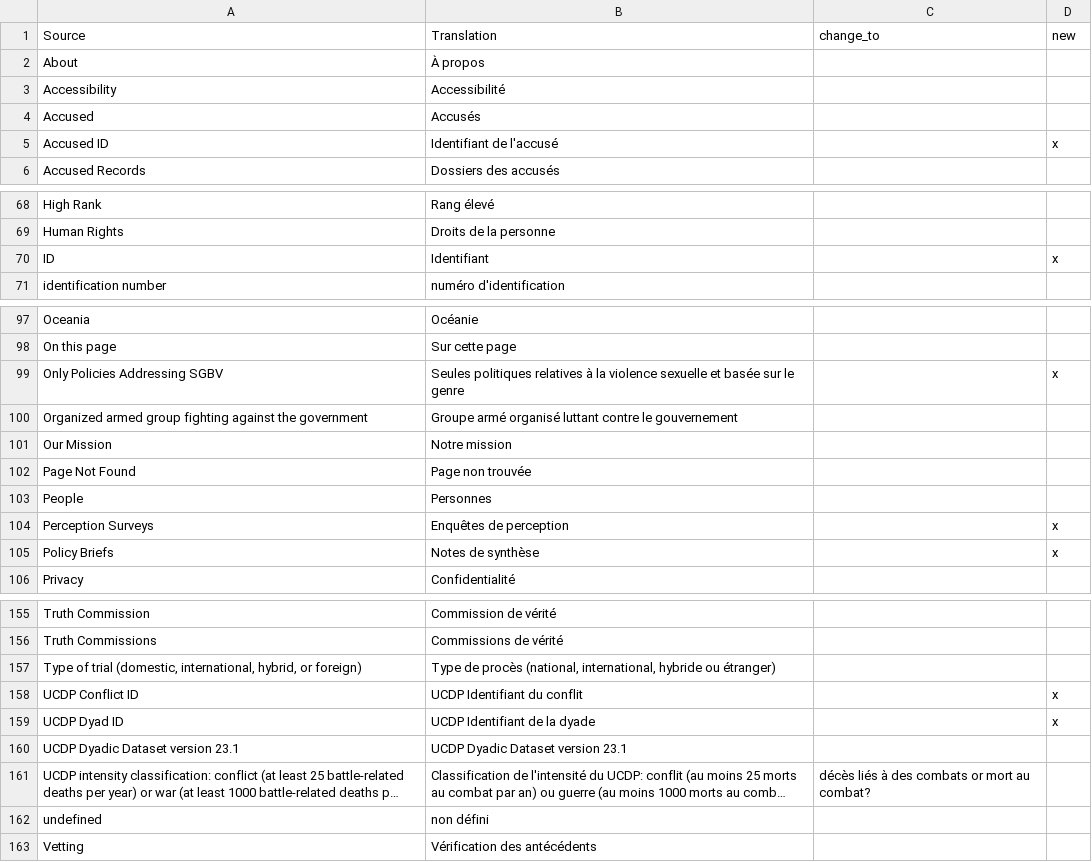
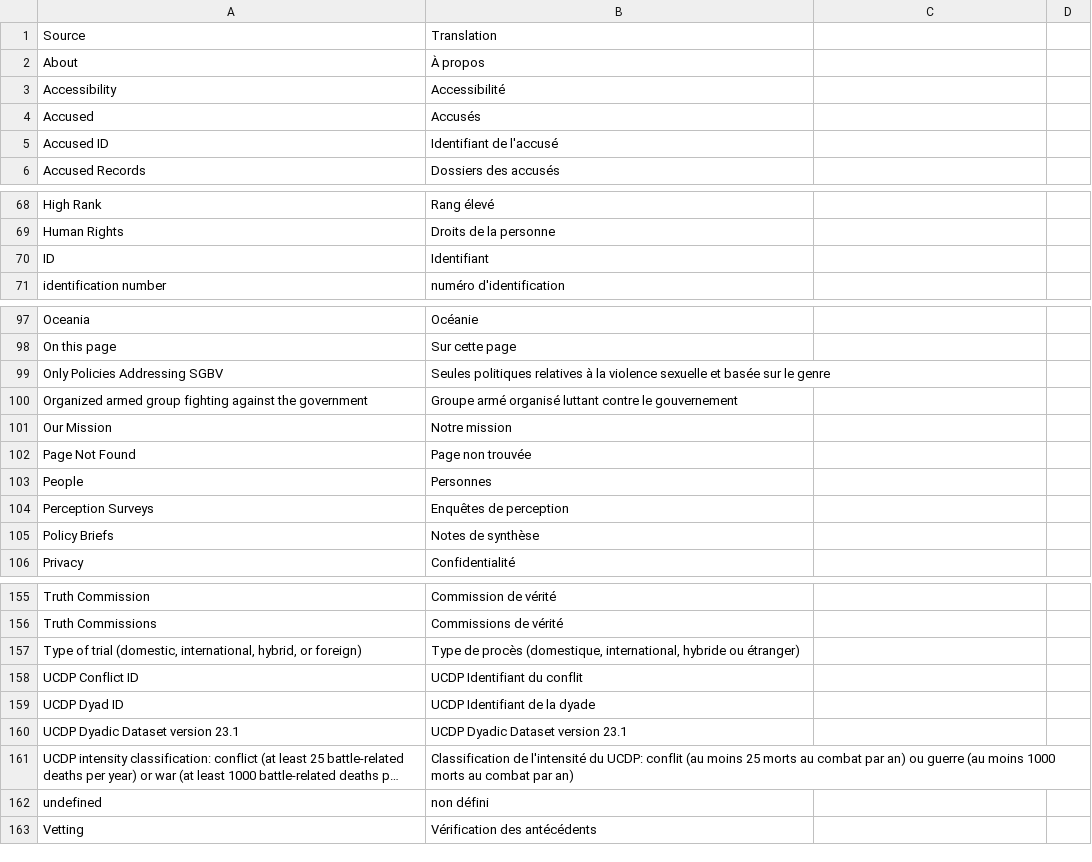
Before and after one commit to tjetdata/tjet-db, a CSV file: data/tjet_glossary.csv, drawn as a sheet; only a part is shown, gaps mark what is left out; long unchanged cells end in …; the diff covers the shown part only; the diff names each change by its address in the sheet, - before the commit and + after, or states it on an @@ line.

```diff
--- a/data/tjet_glossary.csv
+++ b/data/tjet_glossary.csv
-C1: change_to
+C1: (empty)
-D1: new
+D1: (empty)
-D5: x
+D5: (empty)
-D70: x
+D70: (empty)
-D99: x
+D99: (empty)
-D104:D105: x
+D104:D105: (empty)
-B157: …de procès (national, international, hybride…
+B157: …de procès (domestique, international, hybride…
-D158:D159: x
+D158:D159: (empty)
-C161: décès liés à des combats or mort au combat?
+C161: (empty)
```
Also changed, not shown: 10 edited cells elsewhere in this file.
